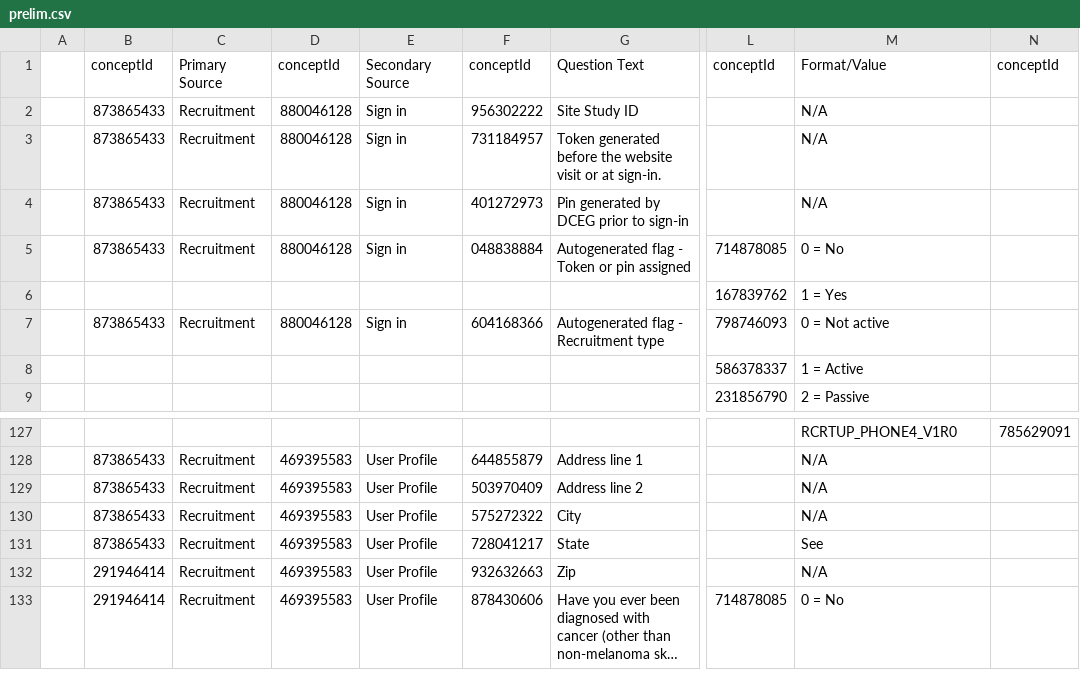
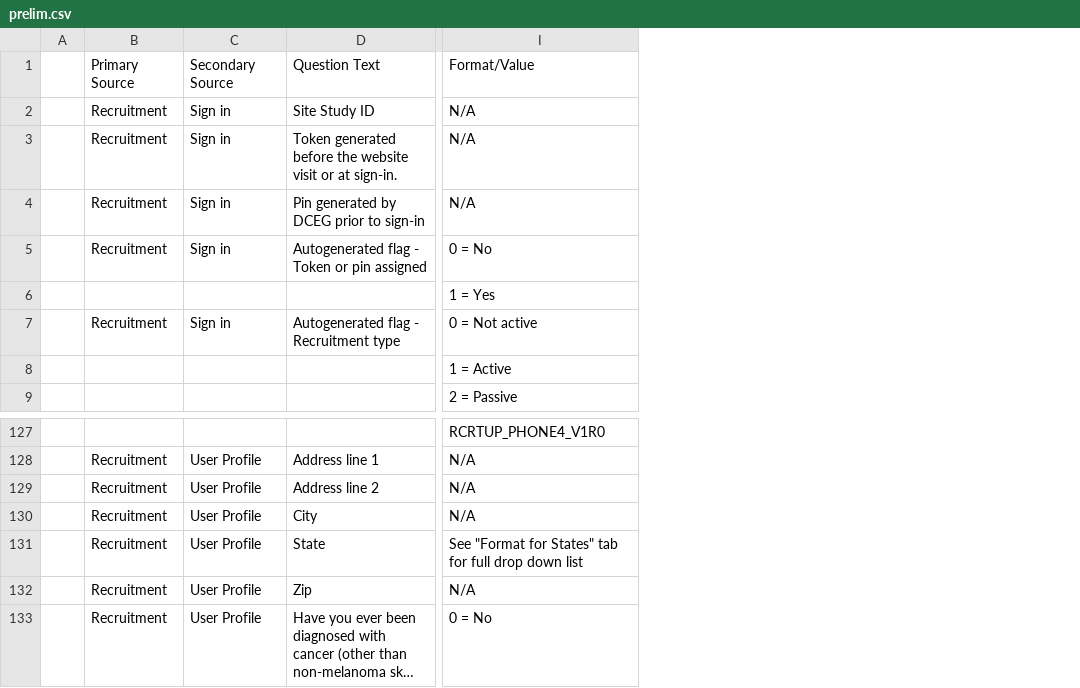
Before and after one commit to naiyume/TestActions, a CSV file: csv/prelim.csv, drawn as a sheet; only a part is shown, gaps mark what is left out; long unchanged cells end in …; removed rows and columns are numbered as before the commit, all else as after; the diff names each change by its address in the sheet, - before the commit and + after, or states it on an @@ line.

Commit message:
prelim.csv

```diff
--- a/csv/prelim.csv
+++ b/csv/prelim.csv
-column B, rows 1-7: conceptId | 873865433 | 873865433 | 873865433 | 873865433 |  | 873865433; rows 128-133: 873865433 | 873865433 | 873865433 | 873865433 | 291946414 | 291946414
-column D, rows 1-7: conceptId | 880046128 | 880046128 | 880046128 | 880046128 |  | 880046128; rows 128-133: all 469395583
-column F, rows 1-7: conceptId | 956302222 | 731184957 | 401272973 | 048838884 |  | 604168366; rows 128-133: 644855879 | 503970409 | 575272322 | 728041217 | 932632663 | 878430606
-column L, rows 1-9: conceptId |  |  |  | 714878085 | 167839762 | 798746093 | 586378337 | 231856790; row 133: 714878085
-column N, row 1: conceptId; row 127: 785629091
-I131: See
+I131: See "Format for States" tab for full drop down list
```
